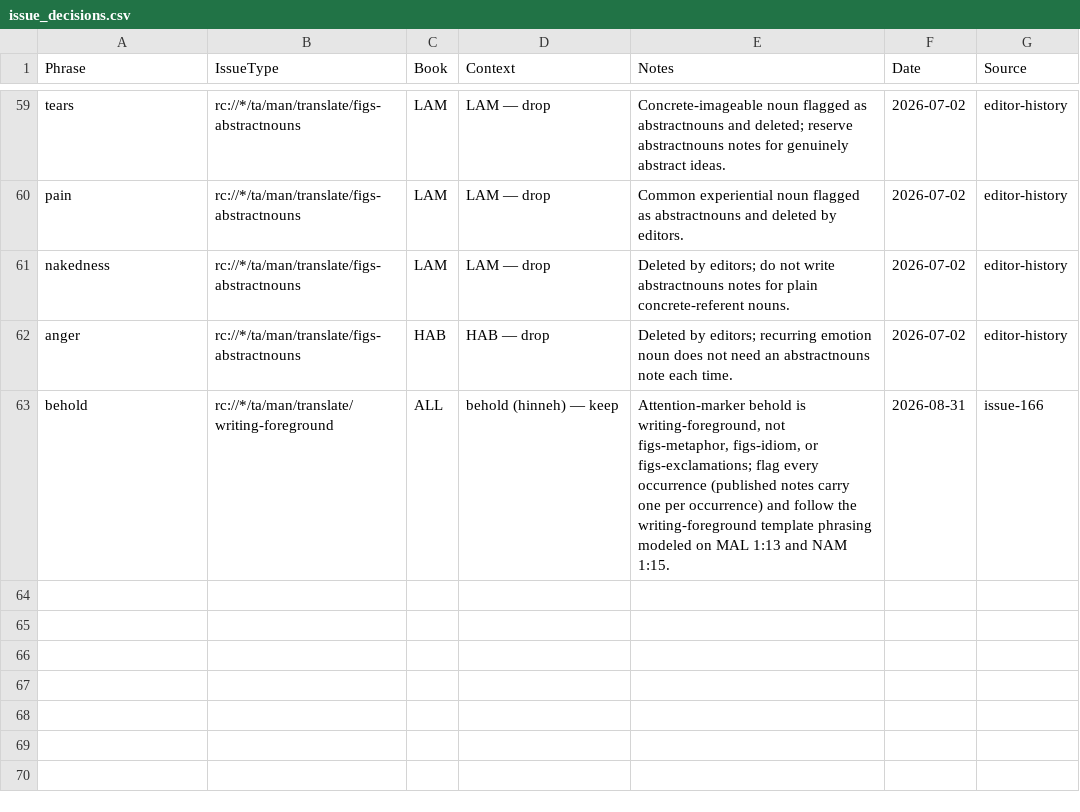
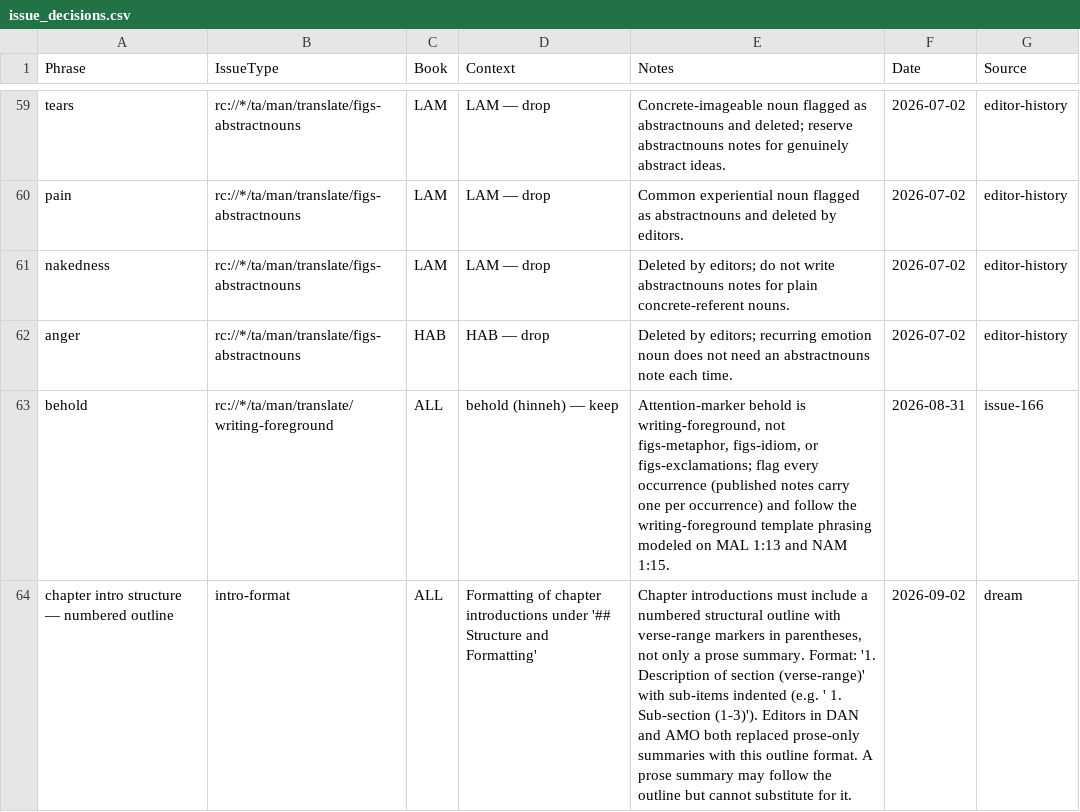
Before and after one commit to unfoldingWord/bp-assistant-skills, a CSV file: data/quick-ref/issue_decisions.csv, drawn as a sheet; only a part is shown, gaps mark what is left out.

```diff
--- a/data/quick-ref/issue_decisions.csv
+++ b/data/quick-ref/issue_decisions.csv
@@ -63 +63,2 @@ anger,rc://*/ta/man/translate/figs-abstractnouns,HAB,HAB — drop,Deleted by edi
 behold,rc://*/ta/man/translate/writing-foreground,ALL,behold (hinneh) — keep,"Attention-marker behold is writing-foreground, not figs-metaphor, figs-idiom, or figs-exclamations; flag every occurrence (published notes carry one per occurrence) and follow the writing-foreground template phrasing modeled on MAL 1:13 and NAM 1:15.",2026-08-31,issue-166
+chapter intro structure — numbered outline,intro-format,ALL,Formatting of chapter introductions under '## Structure and Formatting',"Chapter introductions must include a numbered structural outline with verse-range markers in parentheses, not only a prose summary. Format: '1. Description of section (verse-range)' with sub-items indented (e.g. '  1. Sub-section (1-3)'). Editors in DAN and AMO both replaced prose-only summaries with this outline format. A prose summary may follow the outline but cannot substitute for it.",2026-09-02,dream
```
Also changed, not shown: data/quick-ref/tn_decisions.csv, 1 other file.
